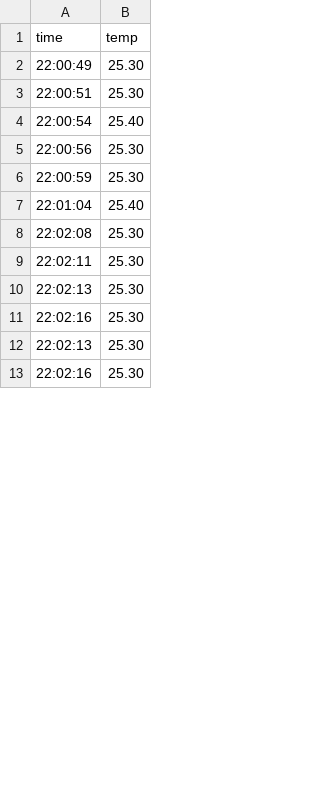
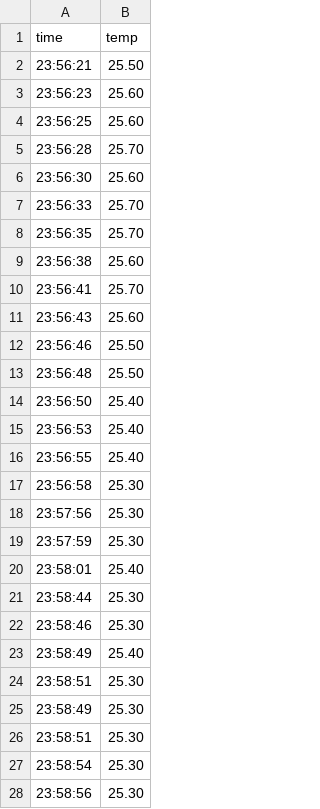
Before and after one commit to Ravtsar1/thermal-sensing-mesh, a CSV file: UI/data/live/bme280.csv, drawn as a sheet; only a part is shown; the diff covers the shown part only.

```diff
--- a/UI/data/live/bme280.csv
+++ b/UI/data/live/bme280.csv
@@ -1,13 +1,28 @@
 time,temp
-22:00:49,25.30
-22:00:51,25.30
-22:00:54,25.40
-22:00:56,25.30
-22:00:59,25.30
-22:01:04,25.40
-22:02:08,25.30
-22:02:11,25.30
-22:02:13,25.30
-22:02:16,25.30
-22:02:13,25.30
-22:02:16,25.30
+23:56:21,25.50
+23:56:23,25.60
+23:56:25,25.60
+23:56:28,25.70
+23:56:30,25.60
+23:56:33,25.70
+23:56:35,25.70
+23:56:38,25.60
+23:56:41,25.70
+23:56:43,25.60
+23:56:46,25.50
+23:56:48,25.50
+23:56:50,25.40
+23:56:53,25.40
+23:56:55,25.40
+23:56:58,25.30
+23:57:56,25.30
+23:57:59,25.30
+23:58:01,25.40
+23:58:44,25.30
+23:58:46,25.30
+23:58:49,25.40
+23:58:51,25.30
+23:58:49,25.30
+23:58:51,25.30
+23:58:54,25.30
+23:58:56,25.30
```
Also changed, not shown: 56 added rows and 18 edited cells elsewhere in this file, UI/data/archive/2026-05-17/bme280.csv, UI/data/archive/2026-05-17/connectivity.csv, 11 other files.
